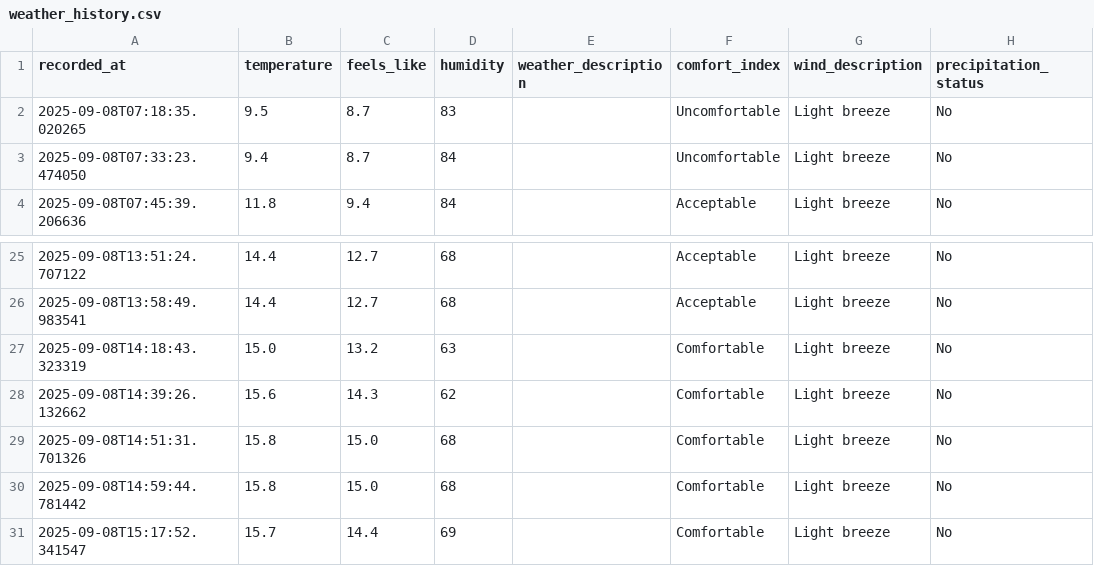
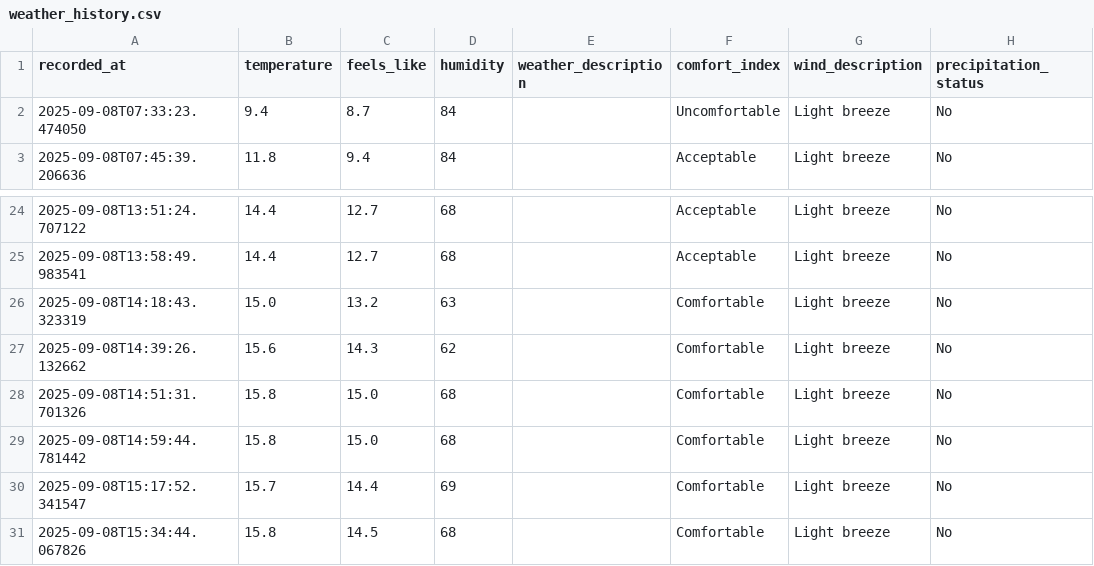
Before and after one commit to jimhouserock/data_pipeline_test_github_actions, a CSV file: data/weather_history.csv, drawn as a sheet; only a part is shown, gaps mark what is left out.

```diff
--- a/data/weather_history.csv
+++ b/data/weather_history.csv
@@ -1,3 +1,2 @@
 recorded_at,temperature,feels_like,humidity,weather_description,comfort_index,wind_description,precipitation_status
-2025-09-08T07:18:35.020265,9.5,8.7,83,,Uncomfortable,Light breeze,No
 2025-09-08T07:33:23.474050,9.4,8.7,84,,Uncomfortable,Light breeze,No
@@ -31 +30,2 @@ recorded_at,temperature,feels_like,humidity,weather_description,comfort_index,wi
 2025-09-08T15:17:52.341547,15.7,14.4,69,,Comfortable,Light breeze,No
+2025-09-08T15:34:44.067826,15.8,14.5,68,,Comfortable,Light breeze,No
```
Also changed, not shown: 3 other files.
